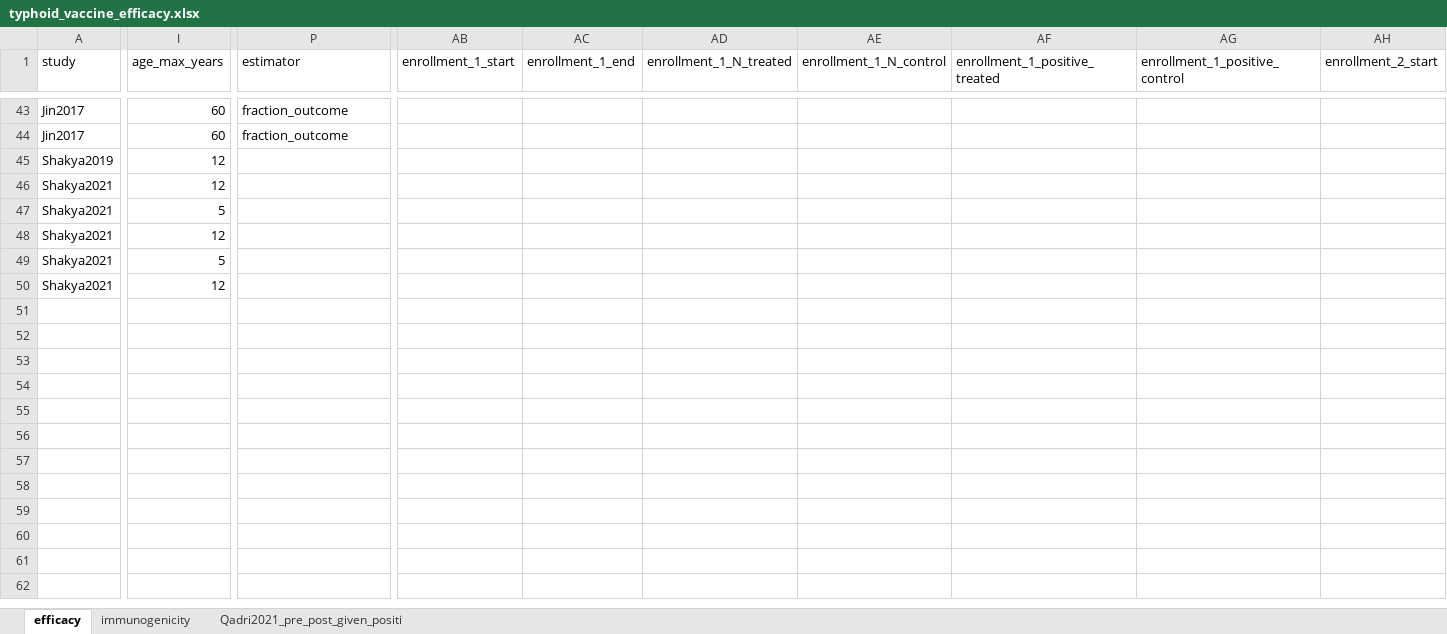
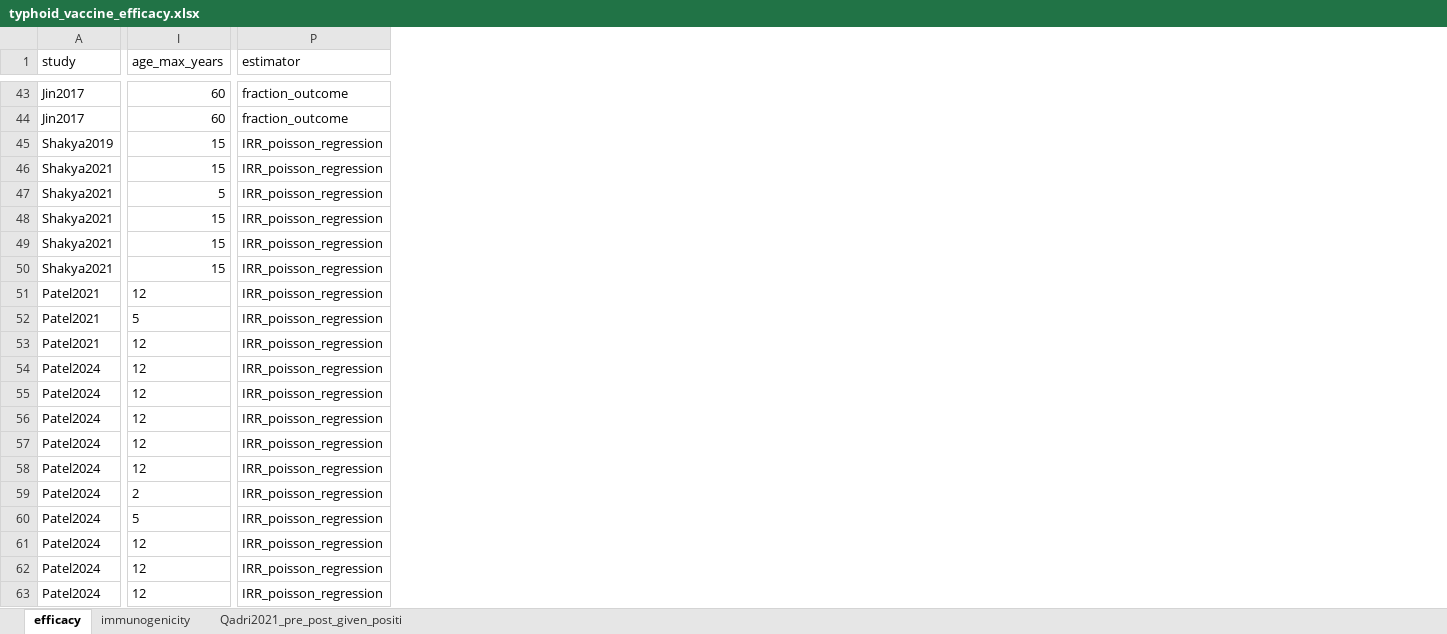
Before and after one commit to famulare/typhoid-immune-dynamics, an Excel workbook: data/typhoid_vaccine_efficacy.xlsx, sheet efficacy, drawn as a sheet; only a part is shown, gaps mark what is left out; values as stored, in another font and other column widths than the file's, no borders; removed rows and columns are numbered as before the commit, all else as after; rows hold the shown columns only; the diff covers the shown part only; the diff names each change by its address in the sheet, - before the commit and + after, or states it on an @@ line.

```diff
--- a/data/typhoid_vaccine_efficacy.xlsx (sheet efficacy)
+++ b/data/typhoid_vaccine_efficacy.xlsx (sheet efficacy)
-column AB (enrollment_1_start), empty
-column AC (enrollment_1_end), empty
-column AD (enrollment_1_N_treated), empty
-column AE (enrollment_1_N_control), empty
-column AF (enrollment_1_positive_treated), empty
-column AG (enrollment_1_positive_control), empty
-column AH (enrollment_2_start), empty
-I45:I46 (age_max_years): 12
+I45:I46 (age_max_years): 15
-P45:P50 (estimator): (empty)
+P45:P50 (estimator): IRR_poisson_regression
-I48 (age_max_years): 12
+I48 (age_max_years): 15
-I49 (age_max_years): 5
+I49 (age_max_years): 15
-I50 (age_max_years): 12
+I50 (age_max_years): 15
+row 51: Patel2021 | 12 | IRR_poisson_regression
+row 52: Patel2021 | 5 | IRR_poisson_regression
+row 53: Patel2021 | 12 | IRR_poisson_regression
+row 54: Patel2024 | 12 | IRR_poisson_regression
+row 55: Patel2024 | 12 | IRR_poisson_regression
+row 56: Patel2024 | 12 | IRR_poisson_regression
+row 57: Patel2024 | 12 | IRR_poisson_regression
+row 58: Patel2024 | 12 | IRR_poisson_regression
+row 59: Patel2024 | 2 | IRR_poisson_regression
+row 60: Patel2024 | 5 | IRR_poisson_regression
+row 61: Patel2024 | 12 | IRR_poisson_regression
+row 62: Patel2024 | 12 | IRR_poisson_regression
+row 63: Patel2024 | 12 | IRR_poisson_regression
```
Also changed, not shown: 13 removed columns, 4 edited cells and cell formats elsewhere in this sheet, sheet immunogenicity, 1 other file.
